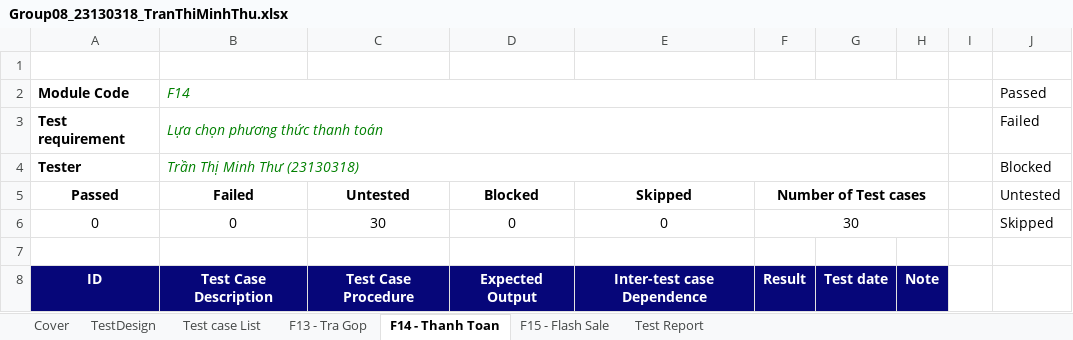
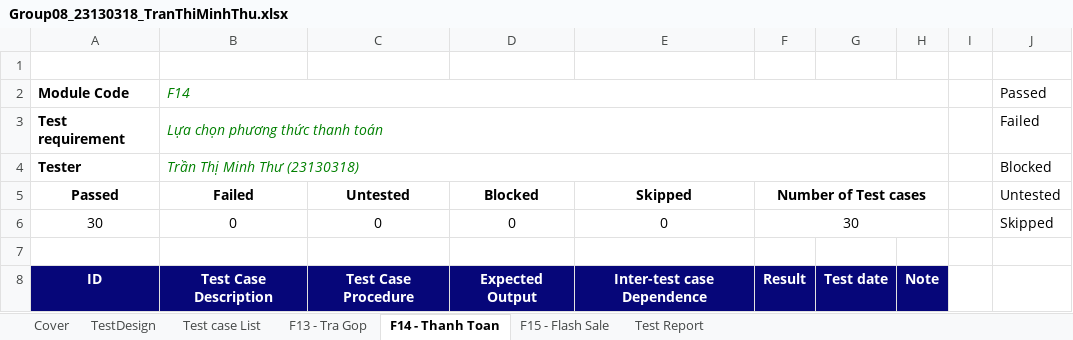
Before and after one commit to HoangDuyTan/Group08-Software-Test, an Excel workbook: docs/individual/Group08_23130318_TranThiMinhThu.xlsx, sheet F14 - Thanh Toan, drawn as a sheet; only a part is shown; values as stored, in another font and other column widths than the file's, no borders; table styles not drawn; the diff covers the shown part only; the diff names each change by its address in the sheet, - before the commit and + after, or states it on an @@ line.

```diff
--- a/docs/individual/Group08_23130318_TranThiMinhThu.xlsx (sheet F14 - Thanh Toan)
+++ b/docs/individual/Group08_23130318_TranThiMinhThu.xlsx (sheet F14 - Thanh Toan)
-A6 (Passed): 0
+A6 (Passed): 30
-C6 (Untested): 30
+C6 (Untested): 0
```
Also changed, not shown: 210 edited cells elsewhere in this sheet, sheet TestDesign, sheet Test Report, sheet Test case List.
